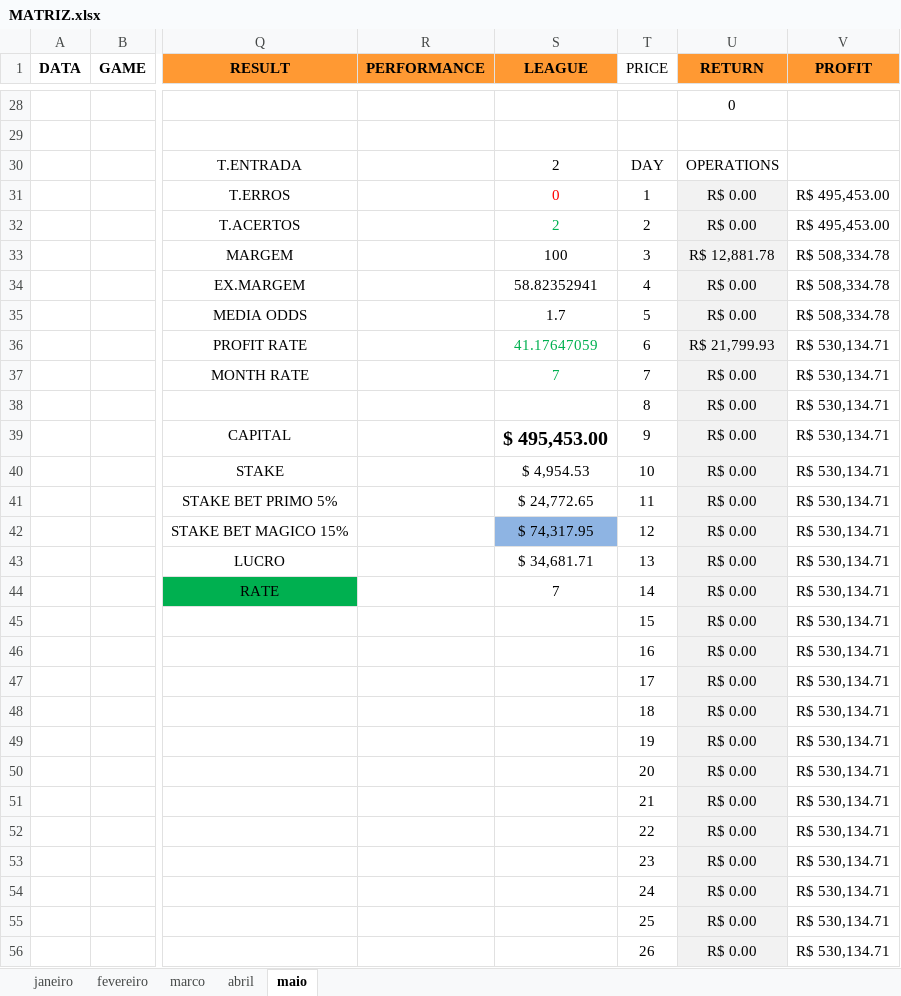
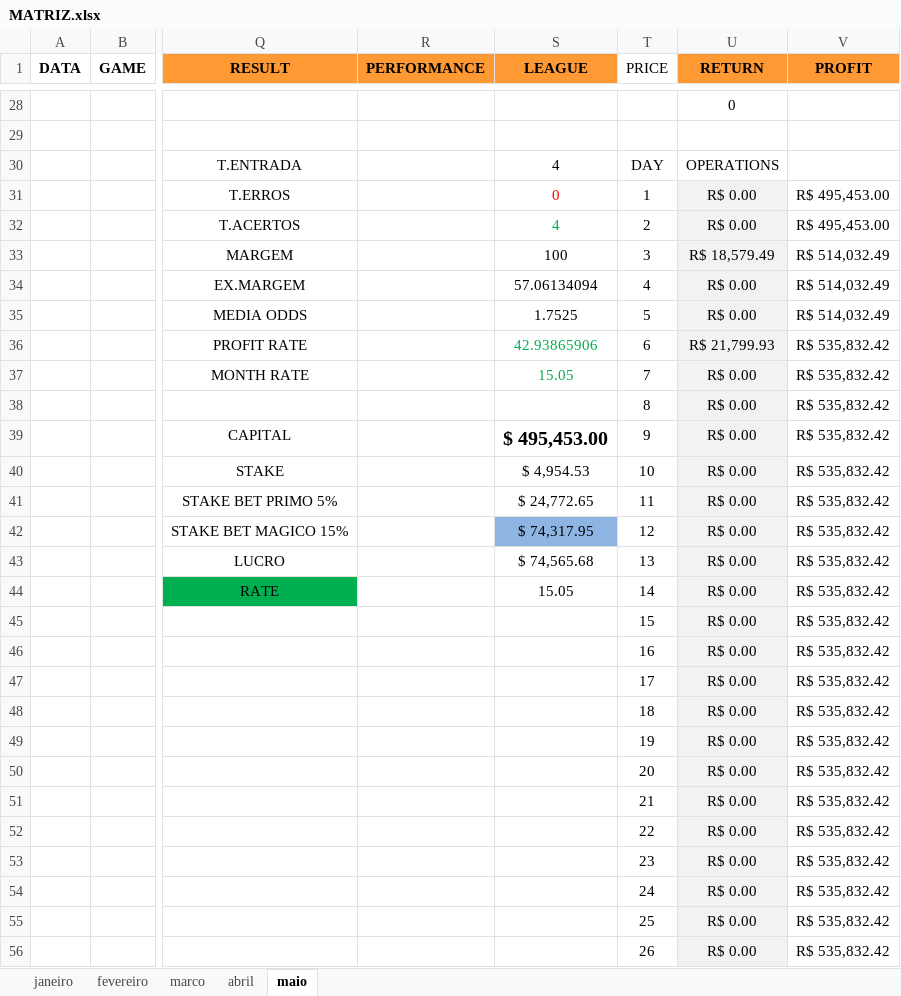
Before and after one commit to JardelLion/automationbet-matriz, an Excel workbook: tecnica_analise/2023/MATRIZ.xlsx, sheet maio, drawn as a sheet; only a part is shown, gaps mark what is left out; values as stored, in another font and other column widths than the file's, no borders; charts and pictures and conditional formats not drawn; the diff covers the shown part only; the diff names each change by its address in the sheet, - before the commit and + after, or states it on an @@ line.

```diff
--- a/tecnica_analise/2023/MATRIZ.xlsx (sheet maio)
+++ b/tecnica_analise/2023/MATRIZ.xlsx (sheet maio)
-S30 (LEAGUE): 2
+S30 (LEAGUE): 4
-S32 (LEAGUE): 2
+S32 (LEAGUE): 4
-U33 (RETURN): R$ 12,881.78
+U33 (RETURN): R$ 18,579.49
-V33:V35 (PROFIT): R$ 508,334.78
+V33:V35 (PROFIT): R$ 514,032.49
-S34 (LEAGUE): 58.82352941
+S34 (LEAGUE): 57.06134094
-S35 (LEAGUE): 1.7
+S35 (LEAGUE): 1.7525
-S36 (LEAGUE): 41.17647059
+S36 (LEAGUE): 42.93865906
-V36:V56 (PROFIT): R$ 530,134.71
+V36:V56 (PROFIT): R$ 535,832.42
-S37 (LEAGUE): 7
+S37 (LEAGUE): 15.05
-S43 (LEAGUE): $ 34,681.71
+S43 (LEAGUE): $ 74,565.68
-S44 (LEAGUE): 7
+S44 (LEAGUE): 15.05
```
Also changed, not shown: 7 added rows, 7 removed rows and 23 edited cells elsewhere in this sheet, formulas that keep their value, charts or pictures, 2 other files.
